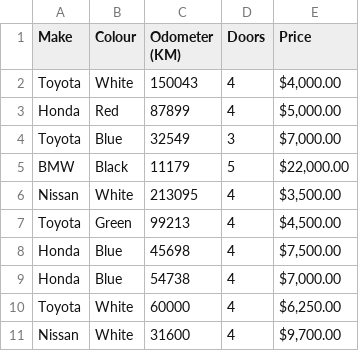
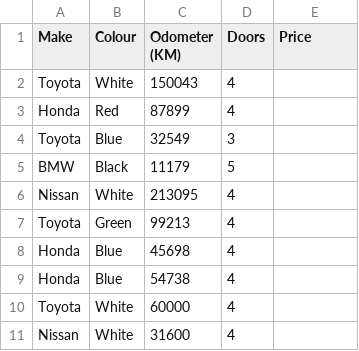
Before and after one commit to chrisweng12/Data-Science-Notes, a CSV file: data/Exported-version-carSales.csv, drawn as a sheet.

Commit message:
describing data types

```diff
--- a/data/Exported-version-carSales.csv
+++ b/data/Exported-version-carSales.csv
@@ -1,11 +1,11 @@
 Make,Colour,Odometer (KM),Doors,Price
-Toyota,White,150043,4,"$4,000.00"
-Honda,Red,87899,4,"$5,000.00"
-Toyota,Blue,32549,3,"$7,000.00"
-BMW,Black,11179,5,"$22,000.00"
-Nissan,White,213095,4,"$3,500.00"
-Toyota,Green,99213,4,"$4,500.00"
-Honda,Blue,45698,4,"$7,500.00"
-Honda,Blue,54738,4,"$7,000.00"
-Toyota,White,60000,4,"$6,250.00"
-Nissan,White,31600,4,"$9,700.00"
+Toyota,White,150043,4,
+Honda,Red,87899,4,
+Toyota,Blue,32549,3,
+BMW,Black,11179,5,
+Nissan,White,213095,4,
+Toyota,Green,99213,4,
+Honda,Blue,45698,4,
+Honda,Blue,54738,4,
+Toyota,White,60000,4,
+Nissan,White,31600,4,
```
Also changed, not shown: 1 other file.
